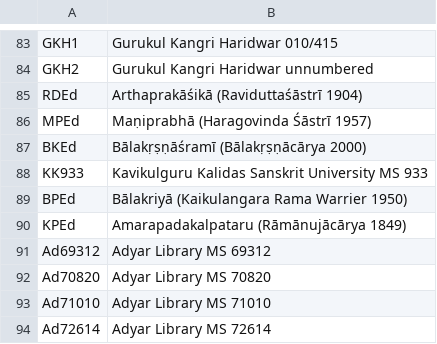
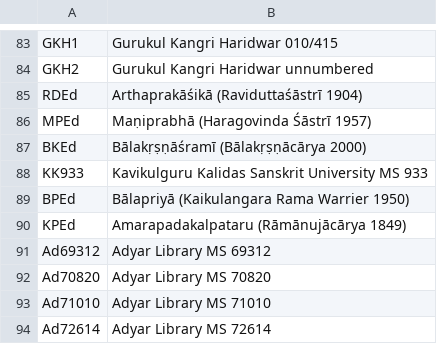
Before and after one commit to chchch/amarakosa, a CSV file: texts-descriptions.csv, drawn as a sheet; only a part is shown, gaps mark what is left out; the diff covers the shown part only.

```diff
--- a/texts-descriptions.csv
+++ b/texts-descriptions.csv
@@ -88,3 +88,3 @@ BKEd,Bālakṛṣṇāśramī (Bālakṛṣṇācārya 2000)
 KK933,Kavikulguru Kalidas Sanskrit University MS 933
-BPEd,Bālakriyā (Kaikulangara Rama Warrier 1950)
+BPEd,Bālapriyā (Kaikulangara Rama Warrier 1950)
 KPEd,Amarapadakalpataru (Rāmānujācārya 1849)
```
Also changed, not shown: 17 added rows, 1 removed row and 2 edited cells elsewhere in this file, 8 other files.
